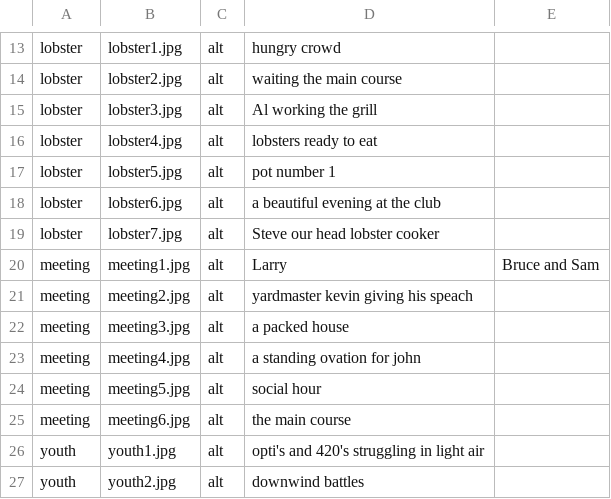
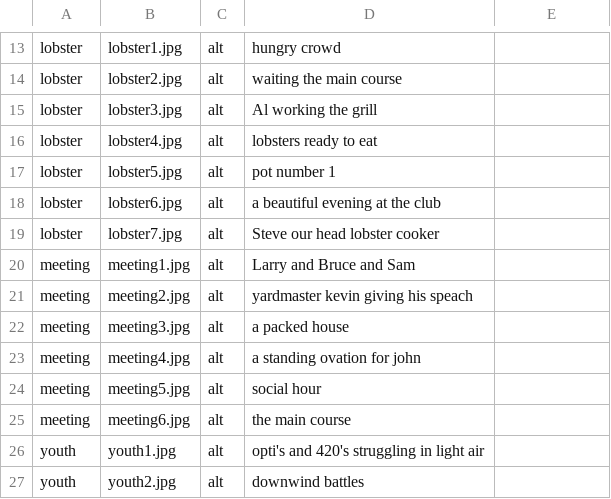
Before and after one commit to bencrosby10/finalProject, a CSV file: data/image-list.csv, drawn as a sheet; only a part is shown, gaps mark what is left out.

Commit message:
Update image-list.csv

```diff
--- a/data/image-list.csv
+++ b/data/image-list.csv
@@ -19,3 +19,3 @@ lobster,lobster6.jpg,alt,a beautiful evening at the club
 lobster,lobster7.jpg,alt,Steve our head lobster cooker
-meeting,meeting1.jpg,alt,Larry, Bruce and Sam
+meeting,meeting1.jpg,alt,Larry and Bruce and Sam
 meeting,meeting2.jpg,alt,yardmaster kevin giving his speach
```
